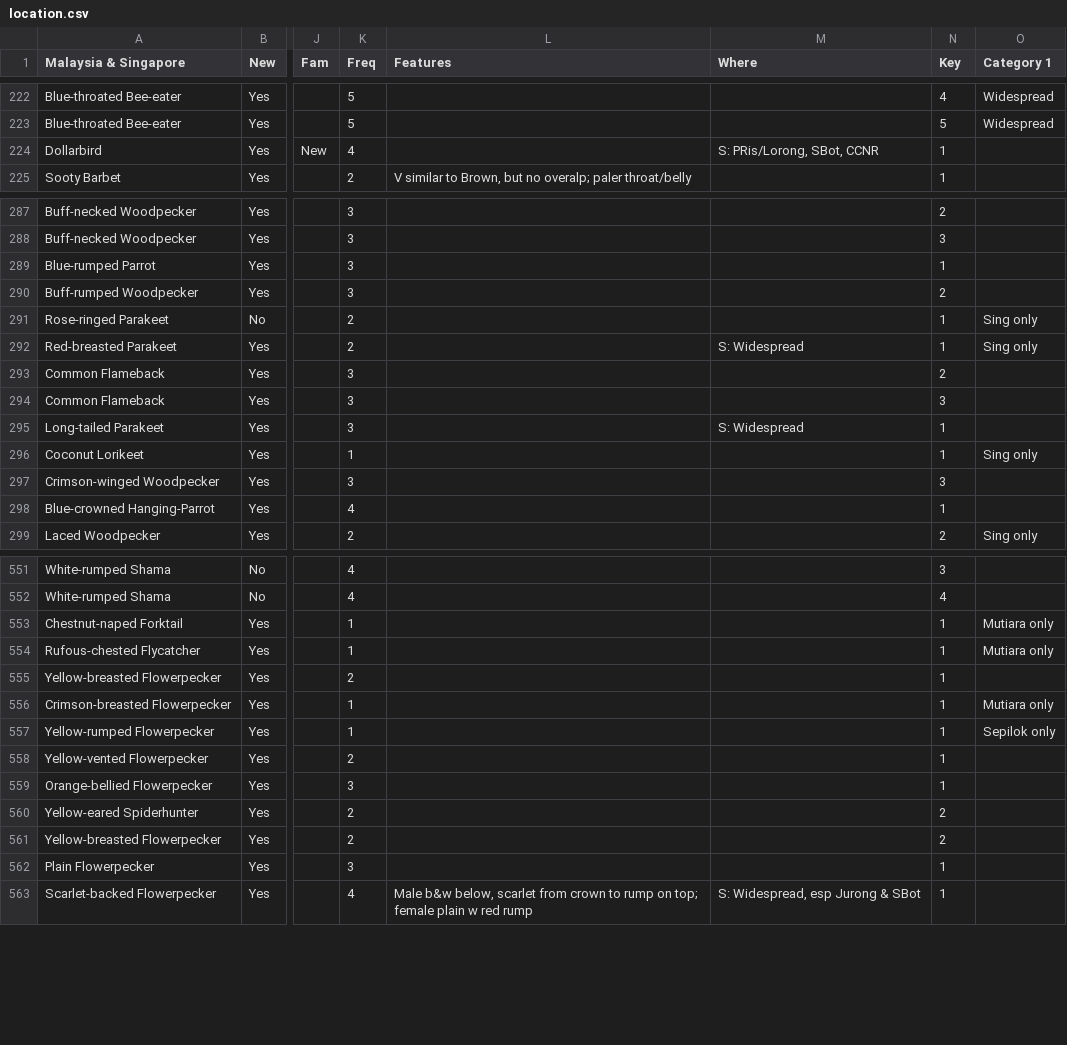
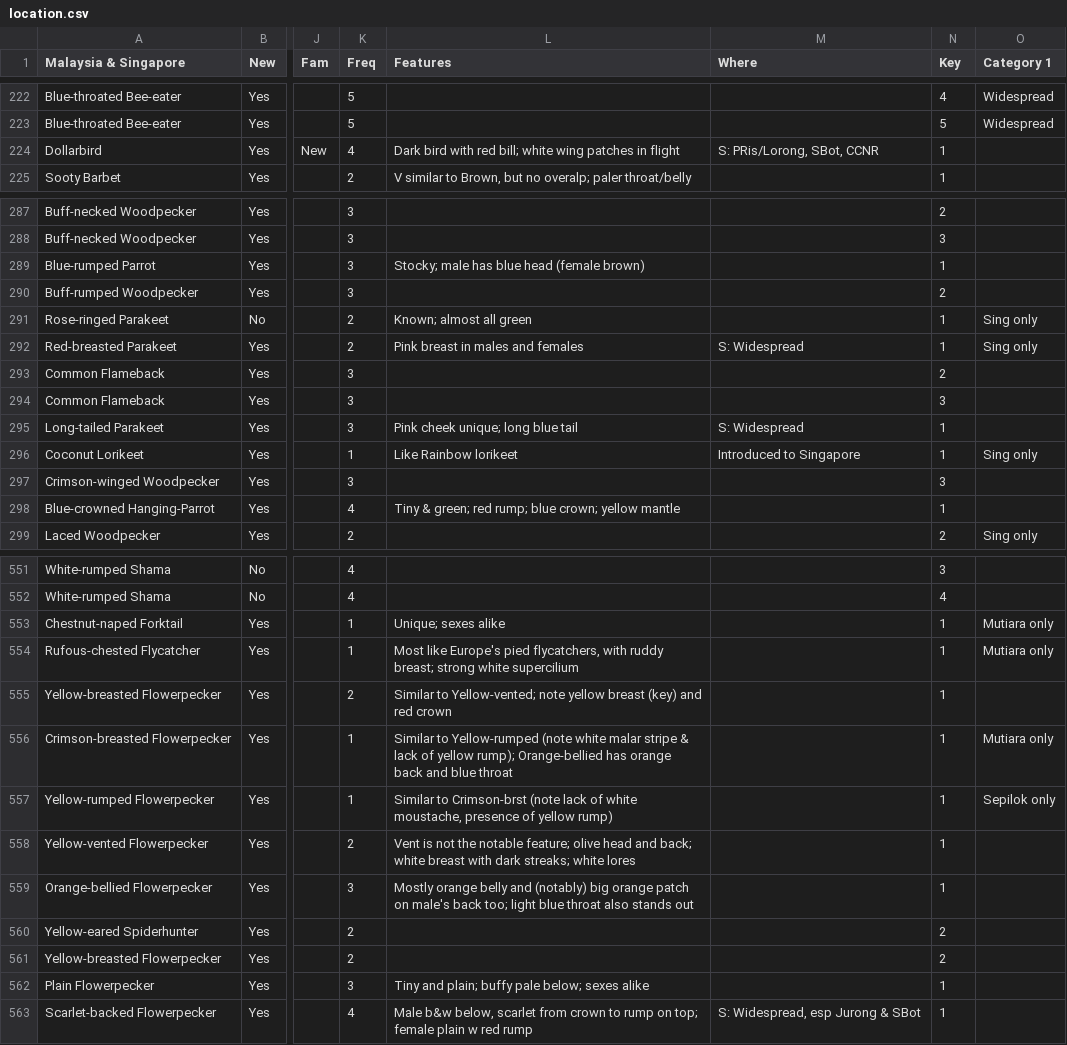
Before and after one commit to ecam1660/travel-planning, a CSV file: location.csv, drawn as a sheet; only a part is shown, gaps mark what is left out; the diff covers the shown part only; the diff names each change by its address in the sheet, - before the commit and + after, or states it on an @@ line.

```diff
--- a/location.csv
+++ b/location.csv
-L224 (Features): (empty)
+L224 (Features): Dark bird with red bill; white wing patches in flight
-L289 (Features): (empty)
+L289 (Features): Stocky; male has blue head (female brown)
-L291 (Features): (empty)
+L291 (Features): Known; almost all green
-L292 (Features): (empty)
+L292 (Features): Pink breast in males and females
-L295 (Features): (empty)
+L295 (Features): Pink cheek unique; long blue tail
-L296 (Features): (empty)
+L296 (Features): Like Rainbow lorikeet
-M296 (Where): (empty)
+M296 (Where): Introduced to Singapore
-L298 (Features): (empty)
+L298 (Features): Tiny & green; red rump; blue crown; yellow mantle
-L553 (Features): (empty)
+L553 (Features): Unique; sexes alike
-L554 (Features): (empty)
+L554 (Features): Most like Europe's pied flycatchers, with ruddy breast; strong white supercilium
-L555 (Features): (empty)
+L555 (Features): Similar to Yellow-vented; note yellow breast (key) and red crown
-L556 (Features): (empty)
+L556 (Features): Similar to Yellow-rumped (note white malar stripe & lack of yellow rump); Orange-bellied has orange back and blue throat
-L557 (Features): (empty)
+L557 (Features): Similar to Crimson-brst (note lack of white moustache, presence of yellow rump)
-L558 (Features): (empty)
+L558 (Features): Vent is not the notable feature; olive head and back; white breast with dark streaks; white lores
-L559 (Features): (empty)
+L559 (Features): Mostly orange belly and (notably) big orange patch on male's back too; light blue throat also stands out
-L562 (Features): (empty)
+L562 (Features): Tiny and plain; buffy pale below; sexes alike
```
Also changed, not shown: 18 edited cells elsewhere in this file.
